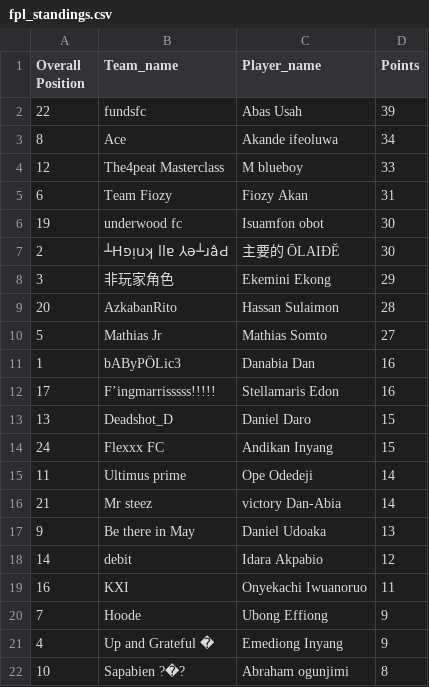
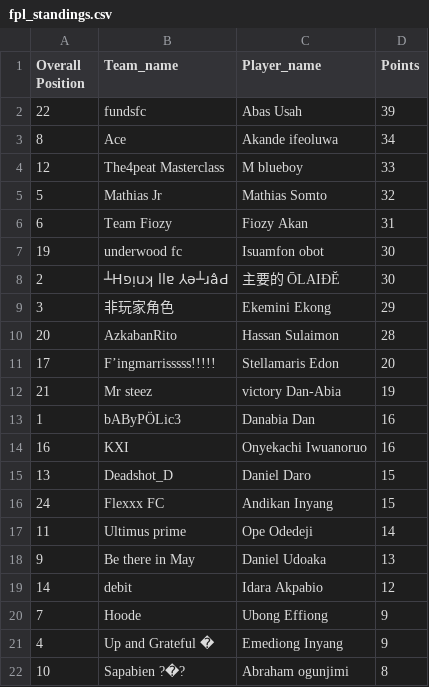
Before and after one commit to Coachsteveee/fpl, a CSV file: fpl_standings.csv, drawn as a sheet; only a part is shown.

Commit message:
Update FPL standings

```diff
--- a/fpl_standings.csv
+++ b/fpl_standings.csv
@@ -4,2 +4,3 @@ Overall Position,Team_name,Player_name,Points
 12,The4peat Masterclass,M blueboy,33
+5,Mathias Jr,Mathias Somto,32
 6,Team Fiozy,Fiozy Akan,31
@@ -9,5 +10,6 @@ Overall Position,Team_name,Player_name,Points
 20,AzkabanRito,Hassan Sulaimon,28
-5,Mathias Jr,Mathias Somto,27
+17,F’ingmarrisssss!!!!!,Stellamaris Edon,20
+21,Mr steez,victory Dan-Abia,19
 1,bAByPÖLic3,Danabia Dan,16
-17,F’ingmarrisssss!!!!!,Stellamaris Edon,16
+16,KXI,Onyekachi Iwuanoruo,16
 13,Deadshot_D,Daniel Daro,15
@@ -15,6 +17,4 @@ Overall Position,Team_name,Player_name,Points
 11,Ultimus prime,Ope Odedeji,14
-21,Mr steez,victory Dan-Abia,14
 9,Be there in May,Daniel Udoaka,13
 14,debit,Idara Akpabio,12
-16,KXI,Onyekachi Iwuanoruo,11
 7,Hoode,Ubong Effiong,9
```
